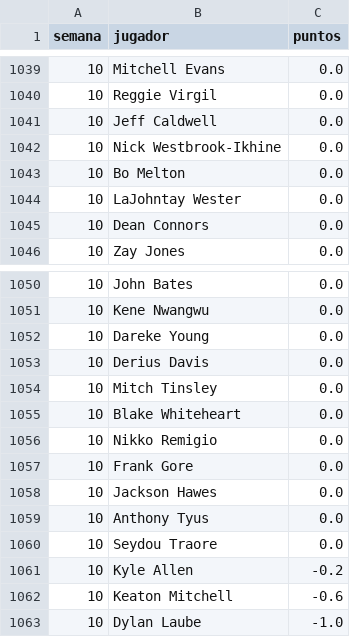
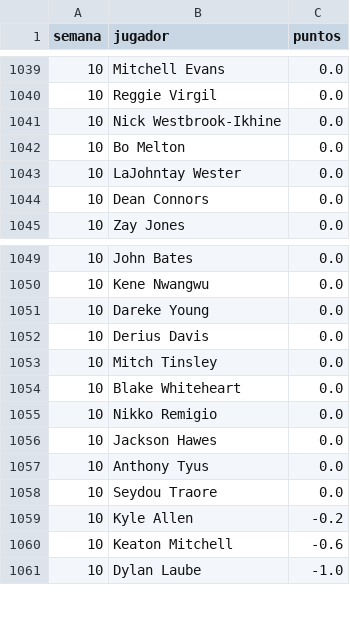
Before and after one commit to las1001fantasy/liga-adp, a CSV file: data/puntos.csv, drawn as a sheet; only a part is shown, gaps mark what is left out; the diff names each change by its address in the sheet, - before the commit and + after, or states it on an @@ line.

Commit message:
Puntos actualizados 2026-11-18

```diff
--- a/data/puntos.csv
+++ b/data/puntos.csv
-row 1041: 10 | Jeff Caldwell | 0.0
-row 1057: 10 | Frank Gore | 0.0
```
Also changed, not shown: 1 other file.
